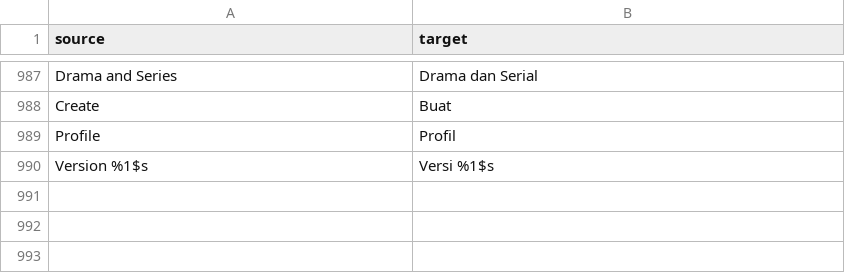
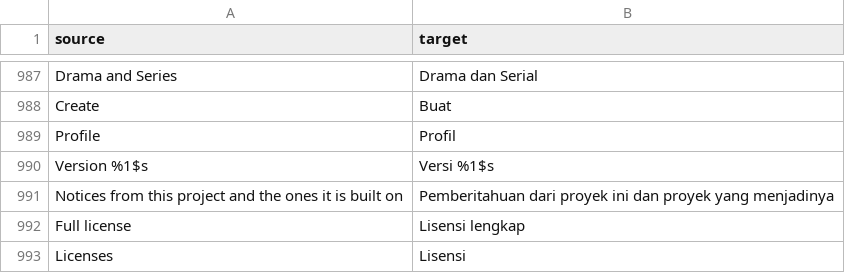
Before and after one commit to Dojz/hushfeed, a CSV file: extensions/tiktok/src/main/l10n/in.csv, drawn as a sheet; only a part is shown, gaps mark what is left out.

Commit message:
feat(settings): show the licence notices in the app, not only in the repository
Morphe's Section 7b asks that a derivative work carry its NOTICE text and
provide it to the person using the software. Carrying it in the repository does
the first half for anyone reading the source and none of it for somebody
holding a patched phone, who is who the clause is about.

NOTICE now carries what it is required to. It had Morphe's project-name clause
and none of the rest; it reproduces the notices from morphe-patches and
morphe-patches-library in full, fetched from those repositories rather than
written from memory, and names the chain the code came down.

A Licenses row under About shows that text in a scrolling dialog, with the full
licence a button away rather than tens of kilobytes of GPL in every patched
APK. The settings search finds it, since somebody looking for "licence" is
looking for exactly one thing. Four languages have the two new strings.

The text in the app is generated from NOTICE by scripts/gen-license-notice.ps1,
because a patched APK cannot read a file out of this repository, and a test
compares the two so the app cannot go on showing a notice the project no longer
carries.

That test needed NOTICE declared as an input to the test task. Editing NOTICE
and watching the comparison still pass is how that was found: the task was up
to date, so the case never ran. It is the same reason the l10n tables are
declared a few lines above.

The Android 17 address guard failed on this change, which is it working. The
notice puts four addresses into the payload, and each now carries a verdict
saying it is printed rather than fetched. A trailing newline escape is trimmed
before comparison, since a notice is one string literal per line and reviewing
an address twice over a "\n" helps nobody.

Re-captured settings/settings.png, the one published capture the new row moves.

```diff
--- a/extensions/tiktok/src/main/l10n/in.csv
+++ b/extensions/tiktok/src/main/l10n/in.csv
@@ -990 +990,4 @@ Profile,Profil
 Version %1$s,Versi %1$s
+Notices from this project and the ones it is built on,Pemberitahuan dari proyek ini dan proyek yang menjadinya
+Full license,Lisensi lengkap
+Licenses,Lisensi
```
Also changed, not shown: extensions/tiktok/src/main/l10n/de.tsv, extensions/tiktok/src/main/l10n/en.csv, 13 other files.
